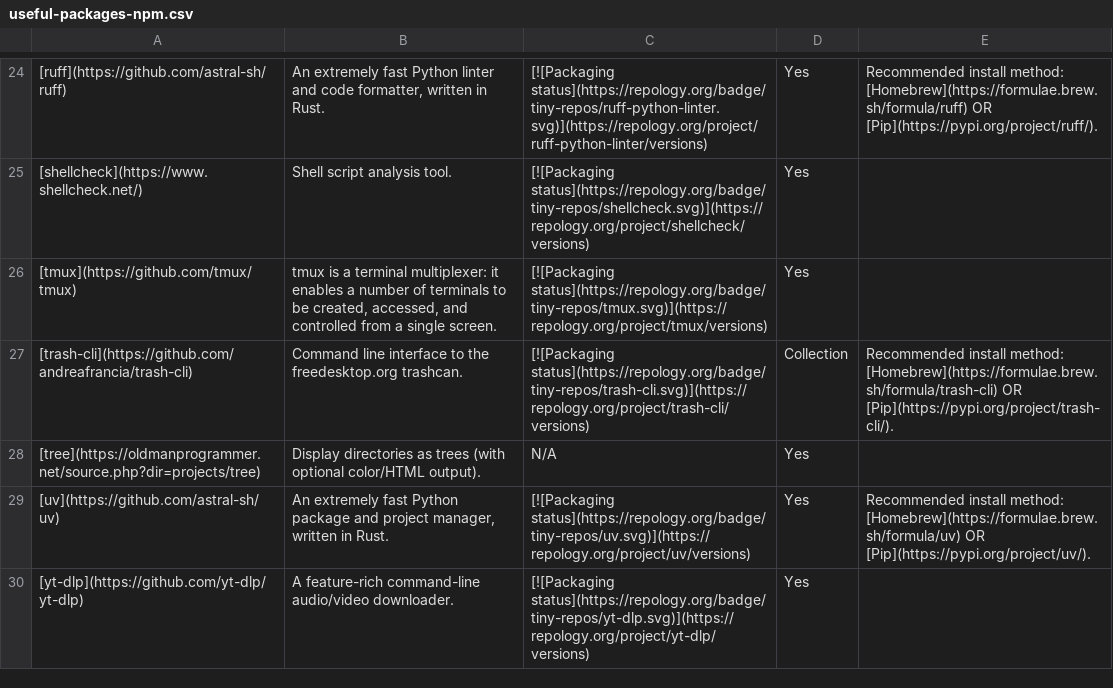
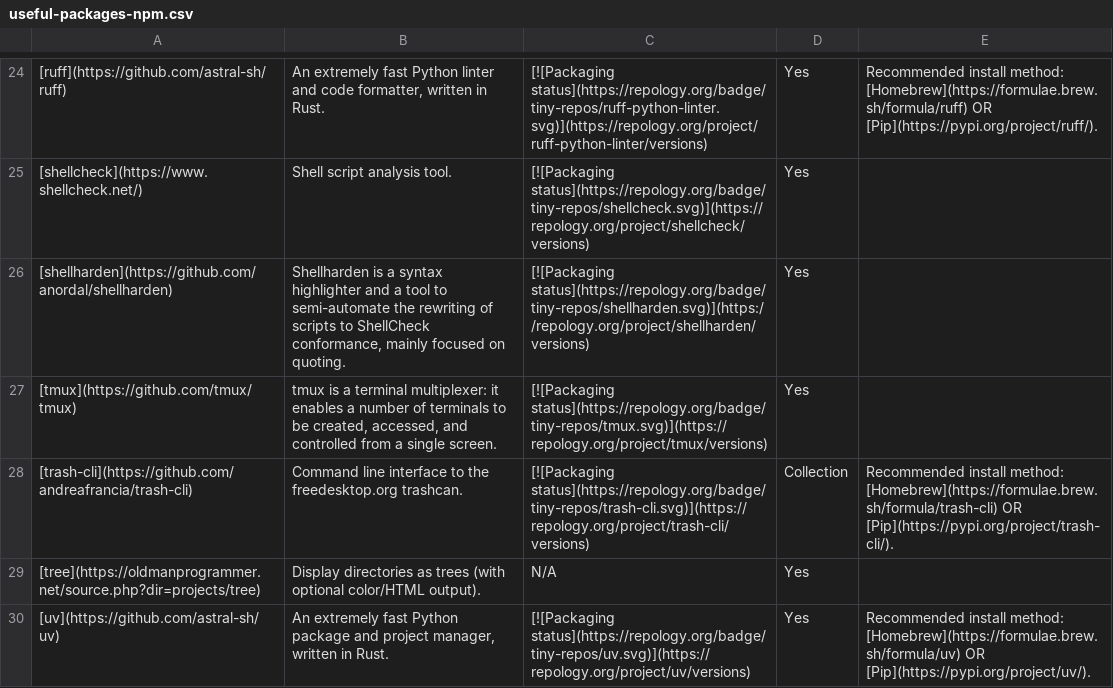
Before and after one commit to StrangeRanger/custom-unix-terminal, a CSV file: includes/csv/useful-packages-npm.csv, drawn as a sheet; only a part is shown, gaps mark what is left out; the shorter side is filled out with more unchanged rows; the diff names each change by its address in the sheet, - before the commit and + after, or states it on an @@ line.

Commit message:
added(programs): add 'shellharden' to native package manager table

```diff
--- a/includes/csv/useful-packages-npm.csv
+++ b/includes/csv/useful-packages-npm.csv
+row 26: [shellharden](https://github.com/anordal/shellharden) | Shellharden is a syntax highlighter and a tool to semi-automate the rewriting of scripts to ShellCheck conformance, mainly focused on quoting. | [![Packaging status](https://repology.org/badge/tiny-repos/shellharden.svg)](https://repology.org/project/shellharden/versions) | Yes
```
